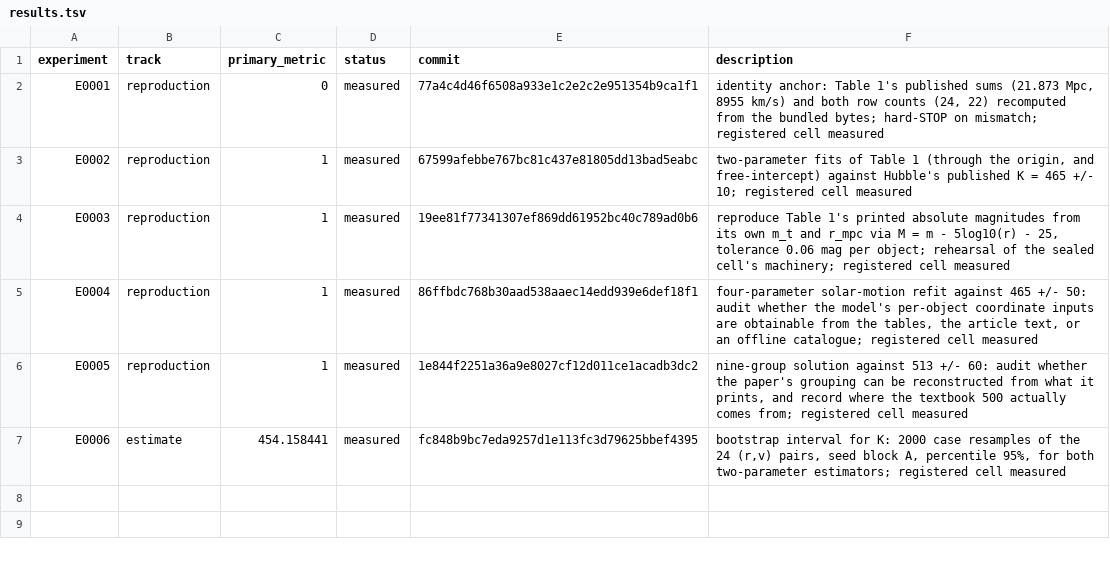
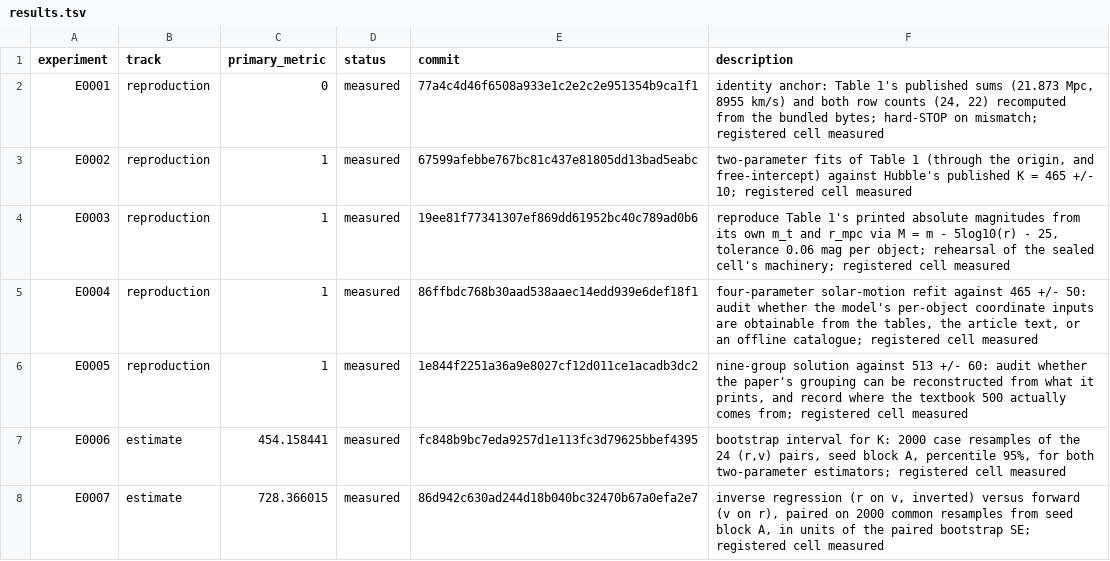
Before and after one commit to Xiang-Shan/klein-auto-research, a TSV file: studies/10-hubble-1929-replication/results.tsv, drawn as a sheet; the diff names each change by its address in the sheet, - before the commit and + after, or states it on an @@ line.

```diff
--- a/studies/10-hubble-1929-replication/results.tsv
+++ b/studies/10-hubble-1929-replication/results.tsv
+row 8: E0007 | estimate | 728.366015 | measured | 86d942c630ad244d18b040bc32470b67a0efa2e7 | inverse regression (r on v, inverted) versus forward (v on r), paired on 2000 common resamples from seed block A, in units of the paired bootstrap SE; registered cell measured
```
Also changed, not shown: studies/10-hubble-1929-replication/aux_metrics.tsv, 6 other files.
